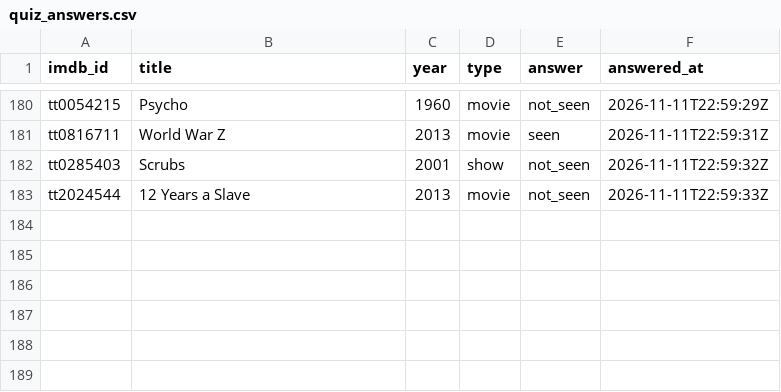
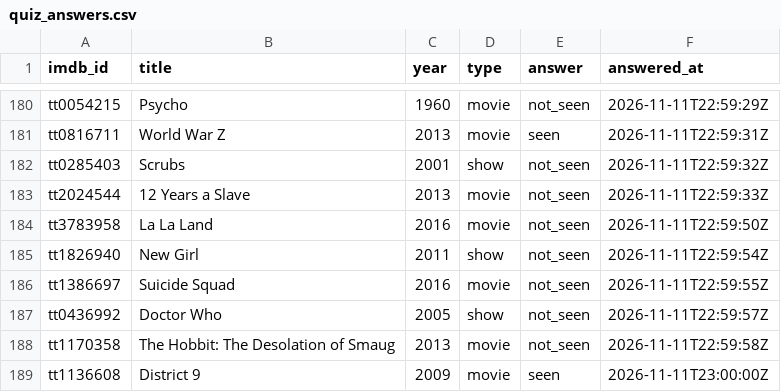
Before and after one commit to periclesrocha/watchlog.data, a CSV file: data/quiz_answers.csv, drawn as a sheet; only a part is shown, gaps mark what is left out; the diff names each change by its address in the sheet, - before the commit and + after, or states it on an @@ line.

Commit message:
Have I seen it?: 6 answers

```diff
--- a/data/quiz_answers.csv
+++ b/data/quiz_answers.csv
+row 184: tt3783958 | La La Land | 2016 | movie | not_seen | 2026-11-11T22:59:50Z
+row 185: tt1826940 | New Girl | 2011 | show | not_seen | 2026-11-11T22:59:54Z
+row 186: tt1386697 | Suicide Squad | 2016 | movie | not_seen | 2026-11-11T22:59:55Z
+row 187: tt0436992 | Doctor Who | 2005 | show | not_seen | 2026-11-11T22:59:57Z
+row 188: tt1170358 | The Hobbit: The Desolation of Smaug | 2013 | movie | not_seen | 2026-11-11T22:59:58Z
+row 189: tt1136608 | District 9 | 2009 | movie | seen | 2026-11-11T23:00:00Z
```
